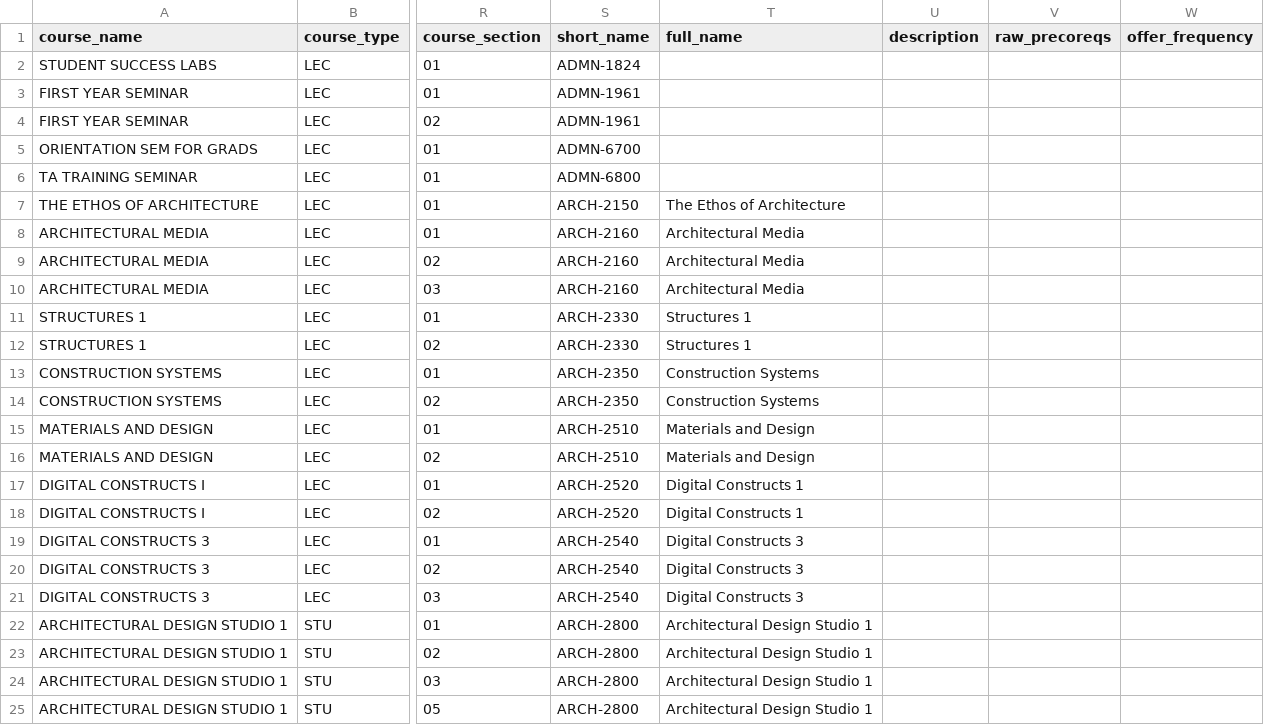
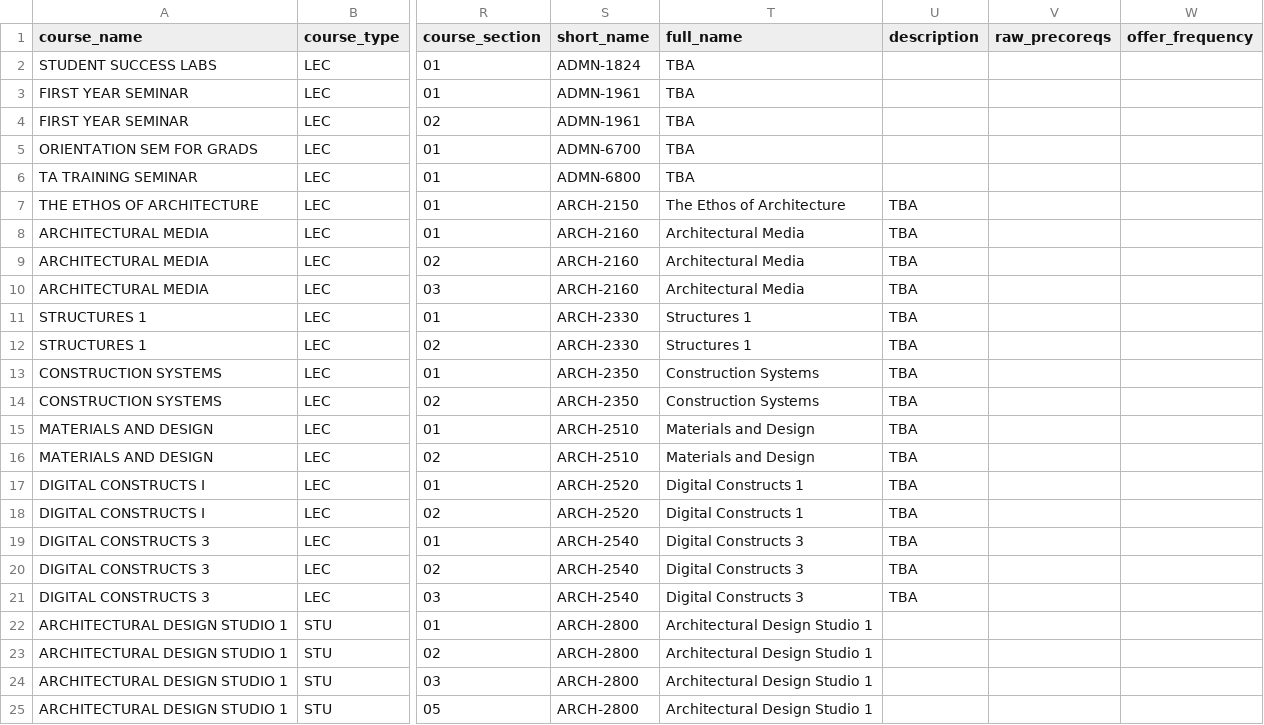
Before and after one commit to YACS-RCOS/yacs.n, a CSV file: rpi_data/fall-2022.csv, drawn as a sheet; only a part is shown, gaps mark what is left out; the diff names each change by its address in the sheet, - before the commit and + after, or states it on an @@ line.

```diff
--- a/rpi_data/fall-2022.csv
+++ b/rpi_data/fall-2022.csv
-T2:T6 (full_name): (empty)
+T2:T6 (full_name): TBA
-U7:U21 (description): (empty)
+U7:U21 (description): TBA
```
